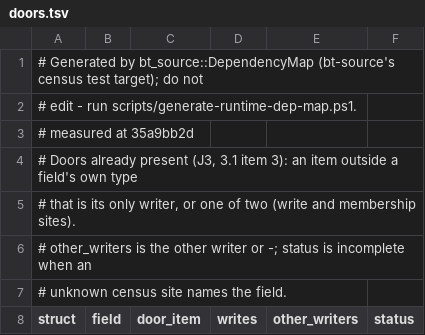
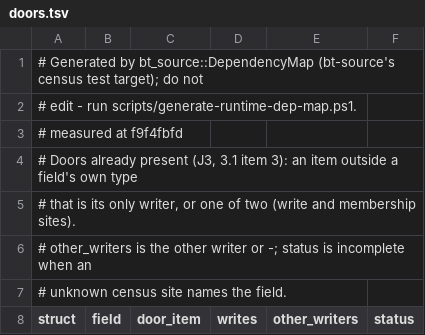
Before and after one commit to lulu-loopp/folio-terminal, a TSV file: docs/plans/design/runtime-dep-map/doors.tsv, drawn as a sheet; only a part is shown.

```diff
--- a/docs/plans/design/runtime-dep-map/doors.tsv
+++ b/docs/plans/design/runtime-dep-map/doors.tsv
@@ -2,3 +2,3 @@
 # edit - run scripts/generate-runtime-dep-map.ps1.
-# measured at 35a9bb2d
+# measured at f9f4fbfd
 # Doors already present (J3, 3.1 item 3): an item outside a field's own type
```
Also changed, not shown: docs/plans/design/runtime-dep-map/fields.tsv, docs/plans/design/runtime-dep-map/topics.tsv, 1 other file.
